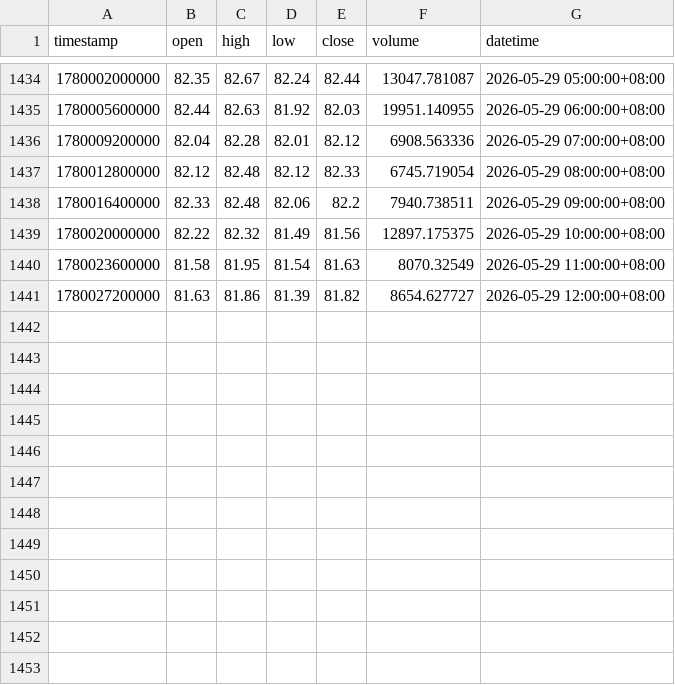
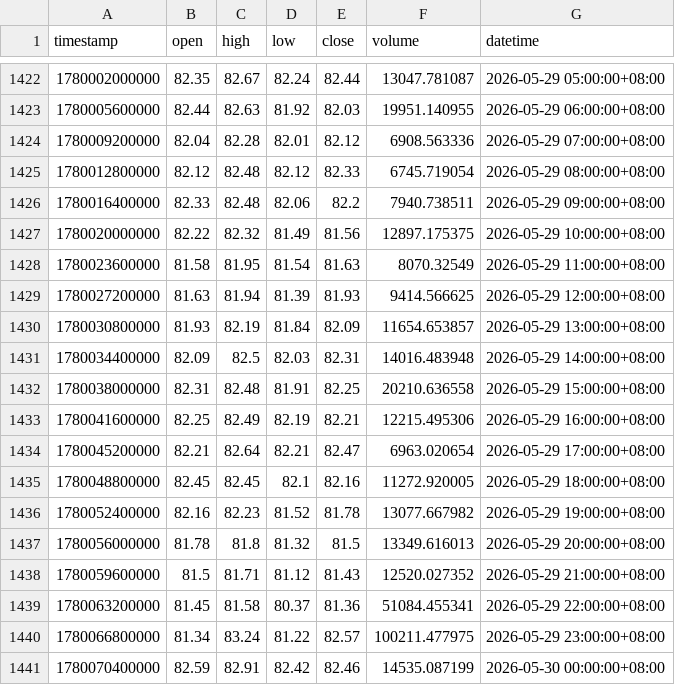
Before and after one commit to JAB18999/sol-perp-quant-report, a CSV file: data/SOLUSDT_1h.csv, drawn as a sheet; only a part is shown, gaps mark what is left out; the diff covers the shown part only.

```diff
--- a/data/SOLUSDT_1h.csv
+++ b/data/SOLUSDT_1h.csv
@@ -1440,2 +1428,14 @@ timestamp,open,high,low,close,volume,datetime
 1780023600000,81.58,81.95,81.54,81.63,8070.32549,2026-05-29 11:00:00+08:00
-1780027200000,81.63,81.86,81.39,81.82,8654.627727,2026-05-29 12:00:00+08:00
+1780027200000,81.63,81.94,81.39,81.93,9414.566625,2026-05-29 12:00:00+08:00
+1780030800000,81.93,82.19,81.84,82.09,11654.653857,2026-05-29 13:00:00+08:00
+1780034400000,82.09,82.5,82.03,82.31,14016.483948,2026-05-29 14:00:00+08:00
+1780038000000,82.31,82.48,81.91,82.25,20210.636558,2026-05-29 15:00:00+08:00
+1780041600000,82.25,82.49,82.19,82.21,12215.495306,2026-05-29 16:00:00+08:00
+1780045200000,82.21,82.64,82.21,82.47,6963.020654,2026-05-29 17:00:00+08:00
+1780048800000,82.45,82.45,82.1,82.16,11272.920005,2026-05-29 18:00:00+08:00
+1780052400000,82.16,82.23,81.52,81.78,13077.667982,2026-05-29 19:00:00+08:00
+1780056000000,81.78,81.8,81.32,81.5,13349.616013,2026-05-29 20:00:00+08:00
+1780059600000,81.5,81.71,81.12,81.43,12520.027352,2026-05-29 21:00:00+08:00
+1780063200000,81.45,81.58,80.37,81.36,51084.455341,2026-05-29 22:00:00+08:00
+1780066800000,81.34,83.24,81.22,82.57,100211.477975,2026-05-29 23:00:00+08:00
+1780070400000,82.59,82.91,82.42,82.46,14535.087199,2026-05-30 00:00:00+08:00
```
Also changed, not shown: 12 removed rows elsewhere in this file, data/SOLUSDT_15m.csv, data/SOLUSDT_2h.csv, 2 other files.
